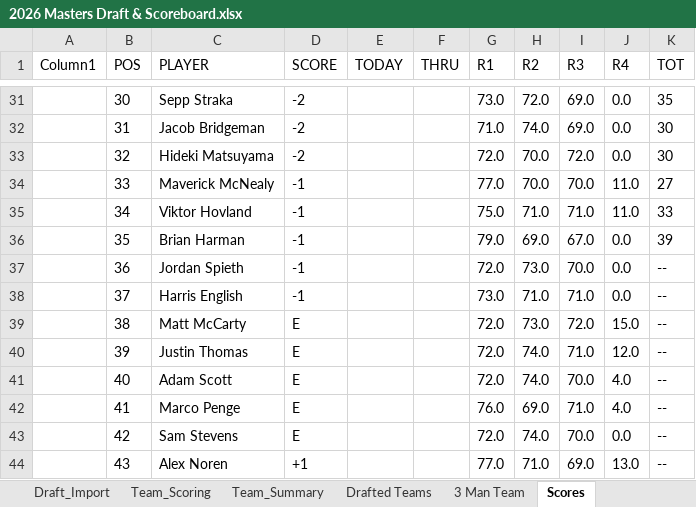
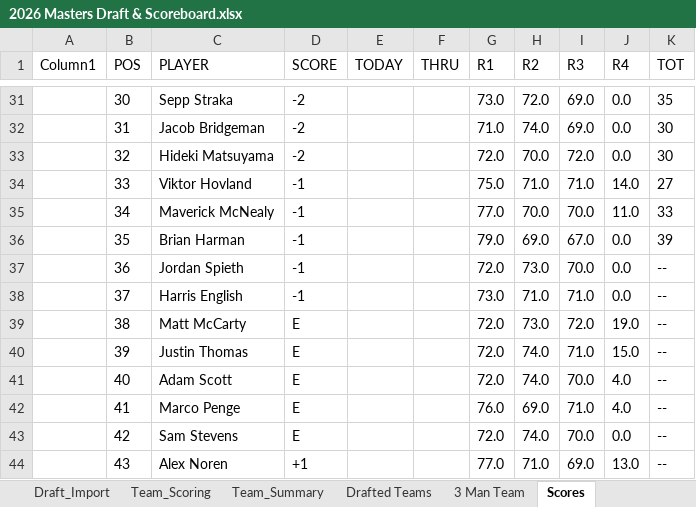
Before and after one commit to Melbs98/2026-Masters-Ctown, an Excel workbook: data/2026 Masters Draft & Scoreboard.xlsx, sheet Scores, drawn as a sheet; only a part is shown, gaps mark what is left out; values as stored, in another font and other column widths than the file's, no borders; table styles not drawn; the diff names each change by its address in the sheet, - before the commit and + after, or states it on an @@ line.

```diff
--- a/data/2026 Masters Draft & Scoreboard.xlsx (sheet Scores)
+++ b/data/2026 Masters Draft & Scoreboard.xlsx (sheet Scores)
-C34 (PLAYER): Maverick McNealy
+C34 (PLAYER): Viktor Hovland
-G34 (R1): 77.0
+G34 (R1): 75.0
-H34 (R2): 70.0
+H34 (R2): 71.0
-I34 (R3): 70.0
+I34 (R3): 71.0
-J34 (R4): 11.0
+J34 (R4): 14.0
-C35 (PLAYER): Viktor Hovland
+C35 (PLAYER): Maverick McNealy
-G35 (R1): 75.0
+G35 (R1): 77.0
-H35 (R2): 71.0
+H35 (R2): 70.0
-I35 (R3): 71.0
+I35 (R3): 70.0
-J39 (R4): 15.0
+J39 (R4): 19.0
-J40 (R4): 12.0
+J40 (R4): 15.0
```
Also changed, not shown: 3 other files.
